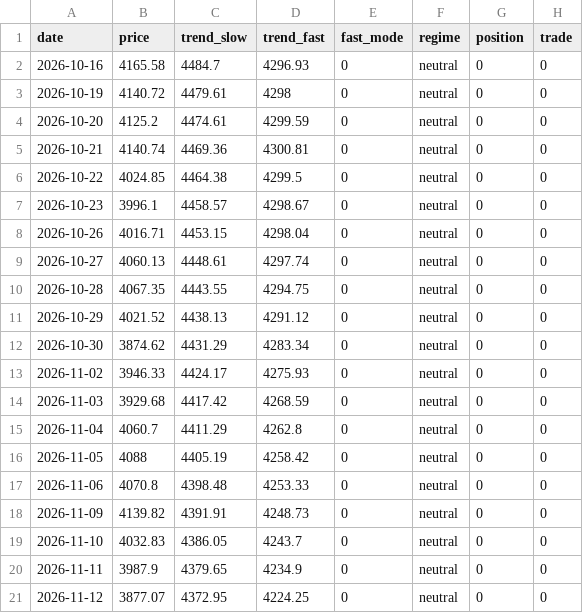
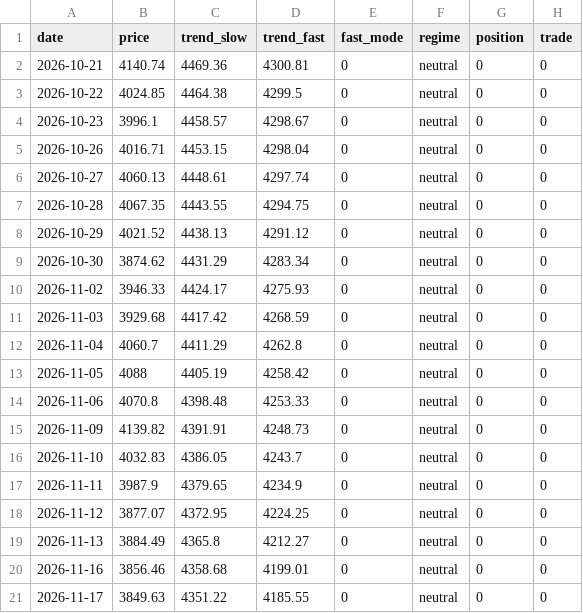
Before and after one commit to CourageousGoofy/quarto_site, a CSV file: data/gold_signals.csv, drawn as a sheet.

```diff
--- a/data/gold_signals.csv
+++ b/data/gold_signals.csv
@@ -1,5 +1,2 @@
 date,price,trend_slow,trend_fast,fast_mode,regime,position,trade
-2026-10-16,4165.58,4484.7,4296.93,0,neutral,0,0
-2026-10-19,4140.72,4479.61,4298,0,neutral,0,0
-2026-10-20,4125.2,4474.61,4299.59,0,neutral,0,0
 2026-10-21,4140.74,4469.36,4300.81,0,neutral,0,0
@@ -21 +18,4 @@ date,price,trend_slow,trend_fast,fast_mode,regime,position,trade
 2026-11-12,3877.07,4372.95,4224.25,0,neutral,0,0
+2026-11-13,3884.49,4365.8,4212.27,0,neutral,0,0
+2026-11-16,3856.46,4358.68,4199.01,0,neutral,0,0
+2026-11-17,3849.63,4351.22,4185.55,0,neutral,0,0
```
Also changed, not shown: data/btc_signals.csv, data/dca_backtest_weekly_returns.csv, 1 other file.
